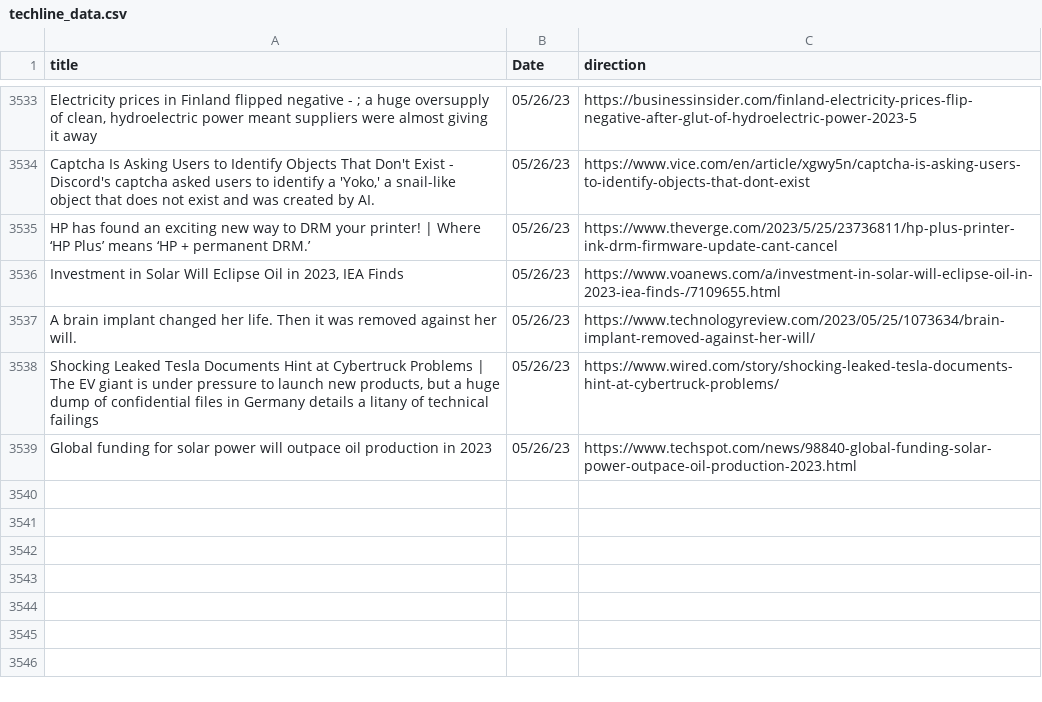
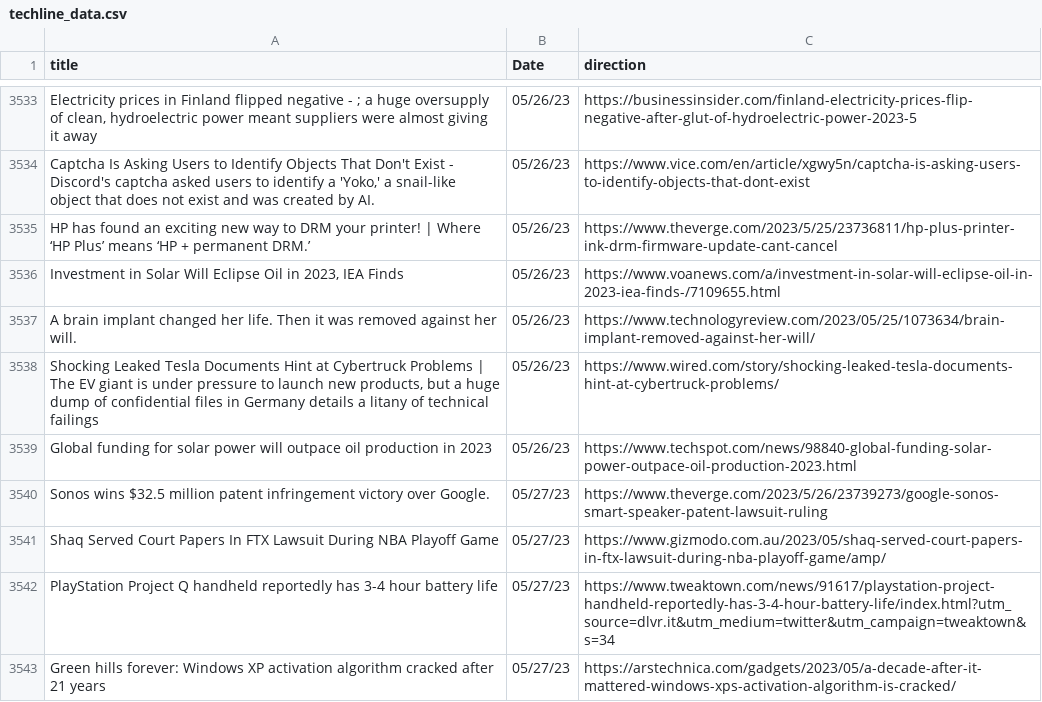
Before and after one commit to jesusyanez/Reddit-scraper-to-html-table, a CSV file: data/techline_data.csv, drawn as a sheet; only a part is shown, gaps mark what is left out; the diff names each change by its address in the sheet, - before the commit and + after, or states it on an @@ line.

```diff
--- a/data/techline_data.csv
+++ b/data/techline_data.csv
+row 3540: Sonos wins $32.5 million patent infringement victory over Google. | 05/27/23 | https://www.theverge.com/2023/5/26/23739273/google-sonos-smart-speaker-patent-lawsuit-ruling
+row 3541: Shaq Served Court Papers In FTX Lawsuit During NBA Playoff Game | 05/27/23 | https://www.gizmodo.com.au/2023/05/shaq-served-court-papers-in-ftx-lawsuit-during-nba-playoff-game/amp/
+row 3542: PlayStation Project Q handheld reportedly has 3-4 hour battery life | 05/27/23 | https://www.tweaktown.com/news/91617/playstation-project-handheld-reportedly-has-3-4-hour-battery-life/index.html?utm_source=dlvr.it&utm_medium=twitter&utm_campaign=tweaktown&s=34
+row 3543: Green hills forever: Windows XP activation algorithm cracked after 21 years | 05/27/23 | https://arstechnica.com/gadgets/2023/05/a-decade-after-it-mattered-windows-xps-activation-algorithm-is-cracked/
```
Also changed, not shown: data/reddit_submissions.csv.
